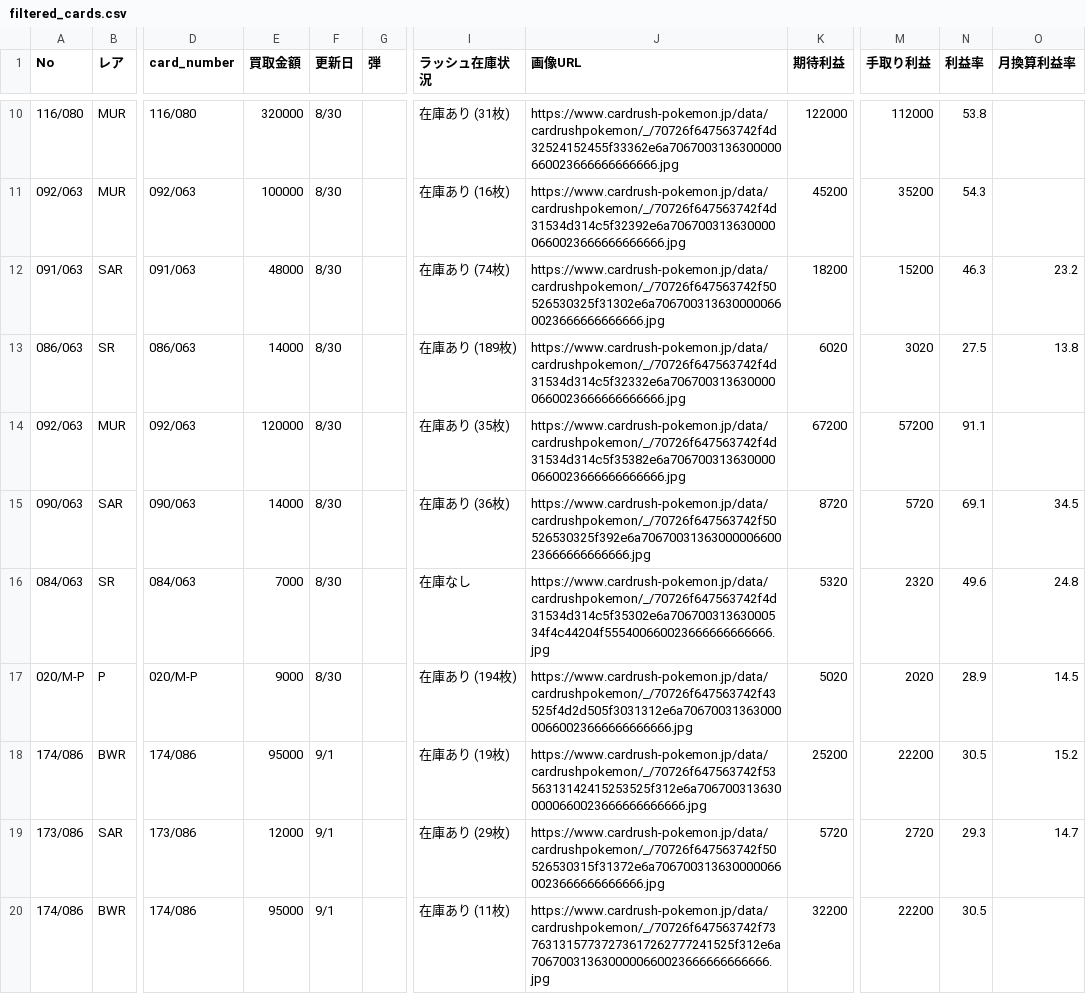
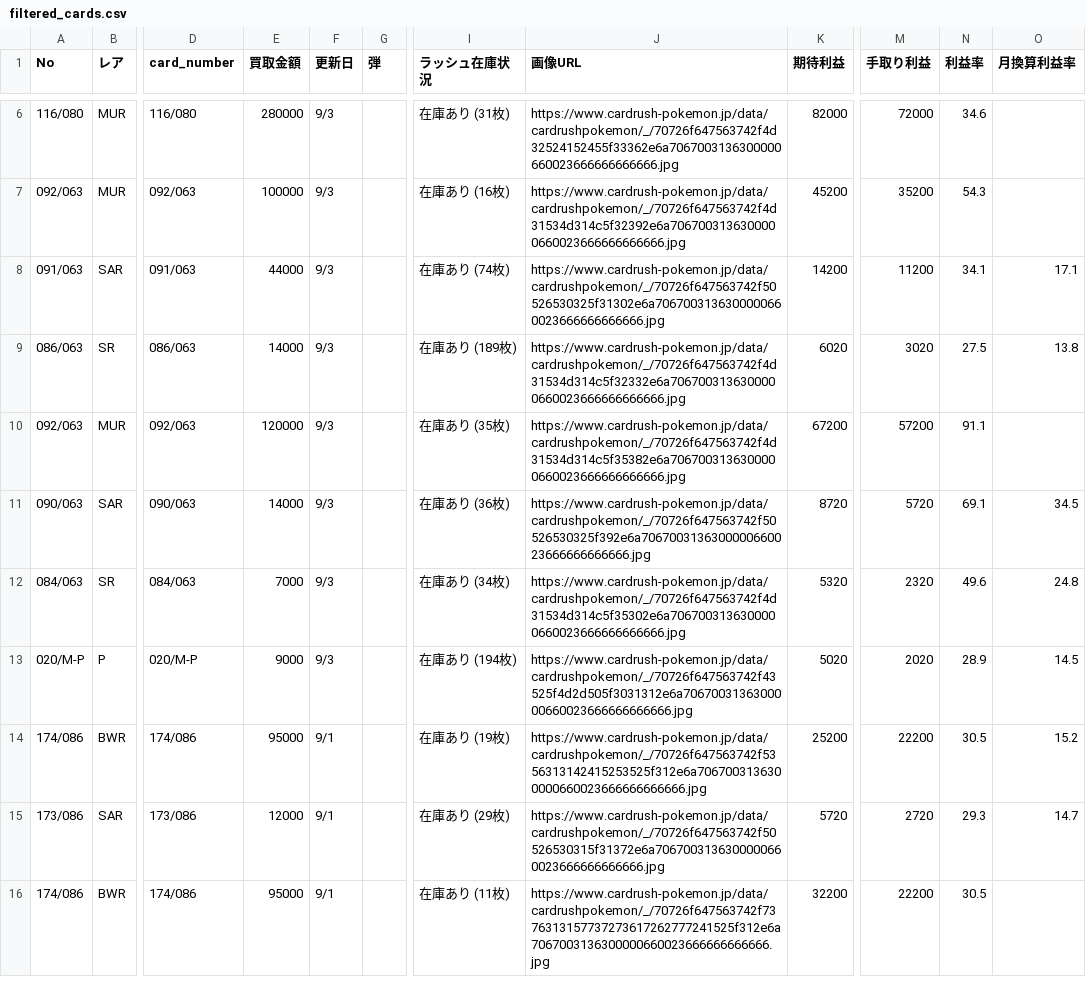
Before and after one commit to yousunafu/POKE-PSA10, a CSV file: filtered_cards.csv, drawn as a sheet; only a part is shown, gaps mark what is left out; addresses are those after the commit; the diff covers the shown part only; the diff names each change by its address in the sheet, - before the commit and + after, or states it on an @@ line.

```diff
--- a/filtered_cards.csv
+++ b/filtered_cards.csv
-E6 (買取金額): 320000
+E6 (買取金額): 280000
-F6:F13 (更新日): 8/30
+F6:F13 (更新日): 9/3
-K6 (期待利益): 122000
+K6 (期待利益): 82000
-M6 (手取り利益): 112000
+M6 (手取り利益): 72000
-N6 (利益率): 53.8
+N6 (利益率): 34.6
-E8 (買取金額): 48000
+E8 (買取金額): 44000
-K8 (期待利益): 18200
+K8 (期待利益): 14200
-M8 (手取り利益): 15200
+M8 (手取り利益): 11200
-N8 (利益率): 46.3
+N8 (利益率): 34.1
-O8 (月換算利益率): 23.2
+O8 (月換算利益率): 17.1
-I12 (ラッシュ在庫状況): 在庫なし
+I12 (ラッシュ在庫状況): 在庫あり (34枚)
-J12 (画像URL): https://www.cardrush-pokemon.jp/data/cardrushpokemon/_/70726f647563742f4d31534d314c5f35302e6a70670031363000534f4c44204f555400660023666666666666.jpg
+J12 (画像URL): https://www.cardrush-pokemon.jp/data/cardrushpokemon/_/70726f647563742f4d31534d314c5f35302e6a7067003136300000660023666666666666.jpg
```
Also changed, not shown: 4 removed rows and 37 edited cells elsewhere in this file, merged_card_data.csv, otachu_psa10.csv.
